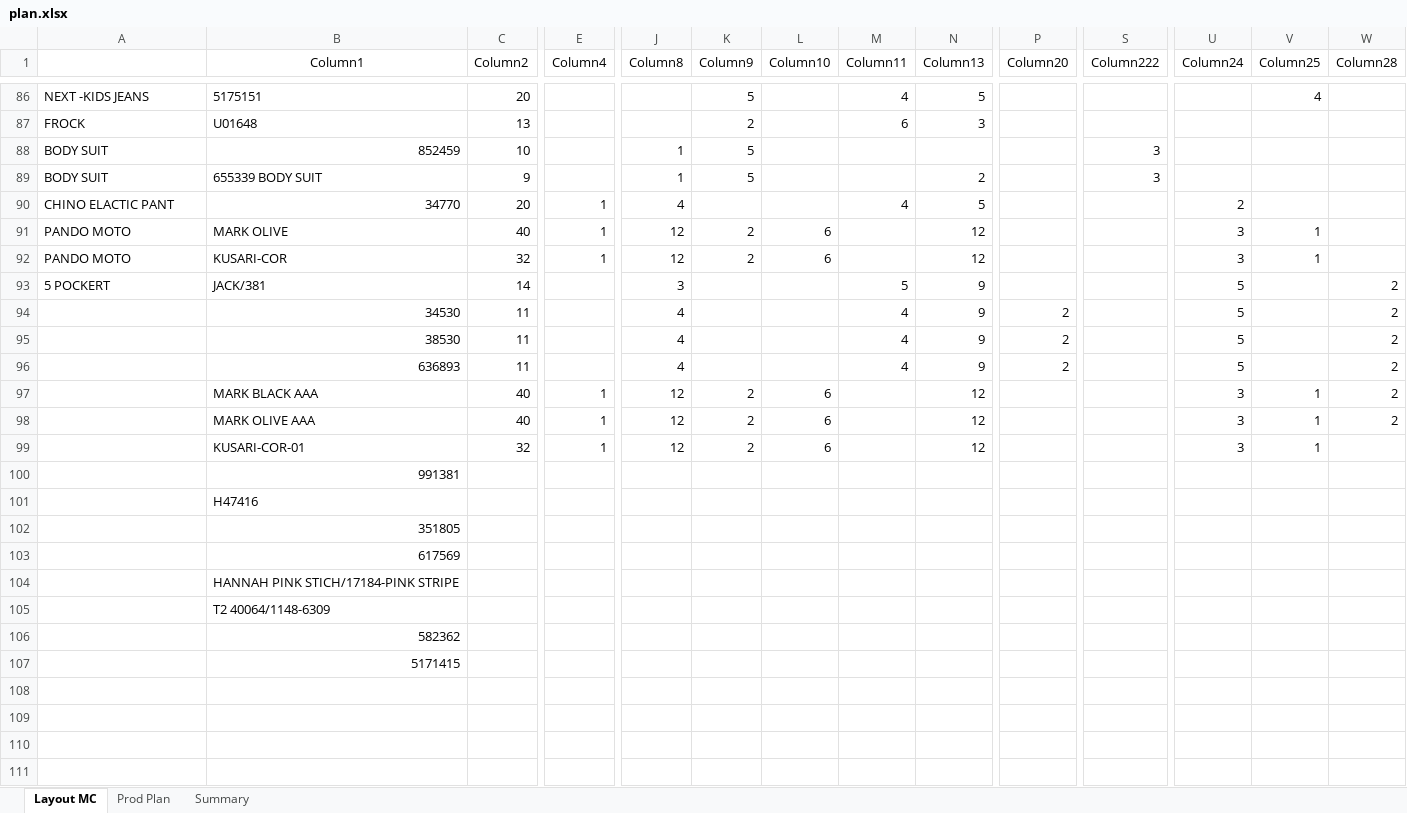
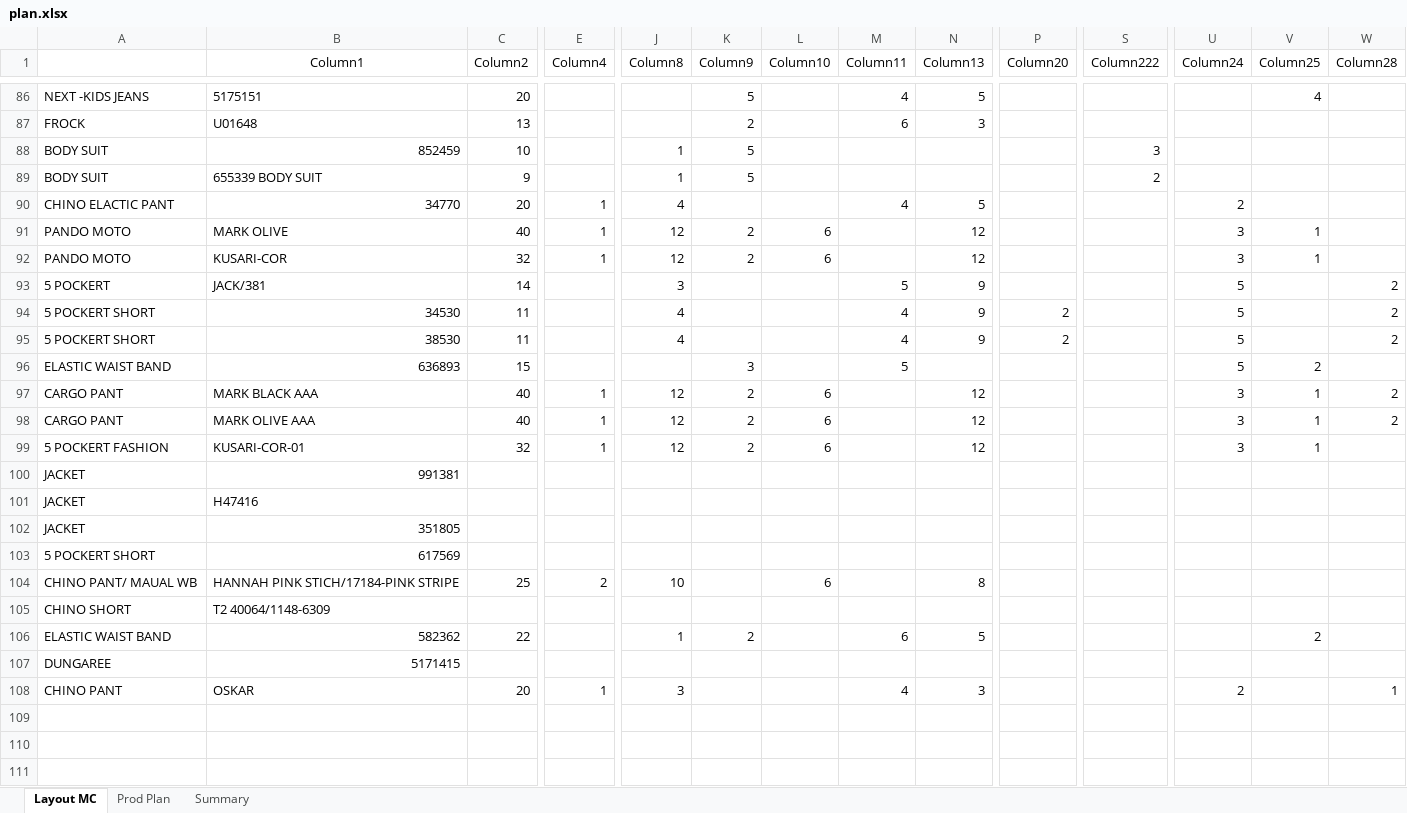
Before and after one commit to HirushaKulararhna/line-loading-board, an Excel workbook: public/data/plan.xlsx, sheet Layout MC, drawn as a sheet; only a part is shown, gaps mark what is left out; values as stored, in another font and other column widths than the file's, no borders; table styles not drawn; removed rows and columns are numbered as before the commit, all else as after; rows hold the shown columns only; the diff names each change by its address in the sheet, - before the commit and + after, or states it on an @@ line.

```diff
--- a/public/data/plan.xlsx (sheet Layout MC)
+++ b/public/data/plan.xlsx (sheet Layout MC)
-N89 (Column13): 2
+N89 (Column13): (empty)
-S89 (Column222): 3
+S89 (Column222): 2
-A94:A95: (empty)
+A94:A95: 5 POCKERT SHORT
-row 96:  | 636893 | 11 |  | 4 |  |  | 4 | 9 | 2 |  | 5 |  | 2
+row 96: ELASTIC WAIST BAND | 636893 | 15 |  |  | 3 |  | 5 |  |  |  | 5 | 2
-A97:A98: (empty)
+A97:A98: CARGO PANT
-A99: (empty)
+A99: 5 POCKERT FASHION
-A100:A102: (empty)
+A100:A102: JACKET
-A103: (empty)
+A103: 5 POCKERT SHORT
-row 104:  | HANNAH PINK STICH/17184-PINK STRIPE
+row 104: CHINO PANT/ MAUAL WB | HANNAH PINK STICH/17184-PINK STRIPE | 25 | 2 | 10 |  | 6 |  | 8
-A105: (empty)
+A105: CHINO SHORT
-row 106:  | 582362
+row 106: ELASTIC WAIST BAND | 582362 | 22 |  | 1 | 2 |  | 6 | 5 |  |  |  | 2
-A107: (empty)
+A107: DUNGAREE
-row 108: (empty)
+row 108: CHINO PANT | OSKAR | 20 | 1 | 3 |  |  | 4 | 3 |  |  | 2 |  | 1
```
Also changed, not shown: sheet Summary, sheet Prod Plan, formulas that keep their value, 27 other files.
